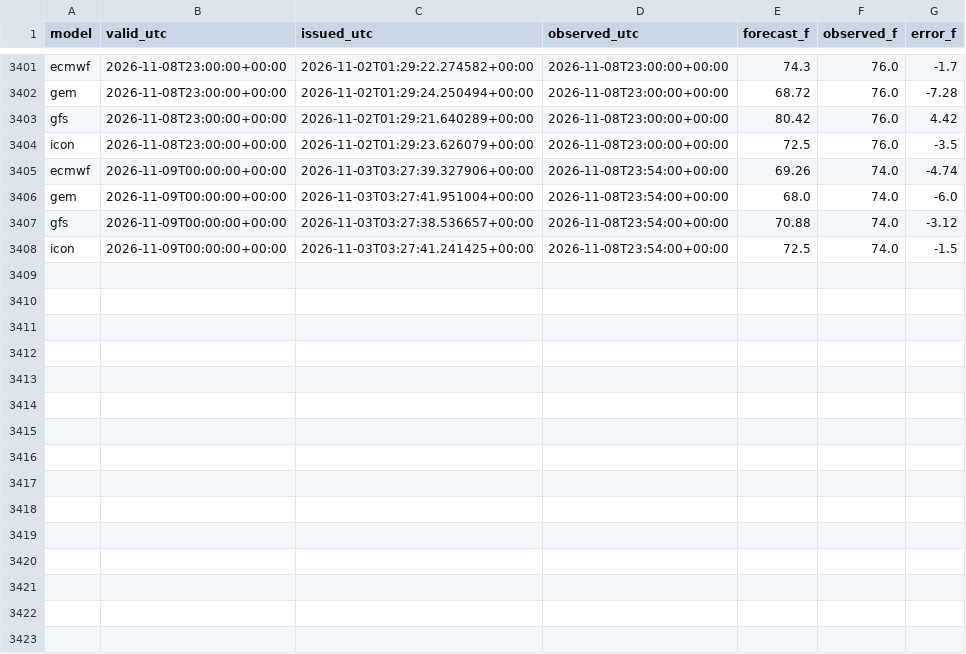
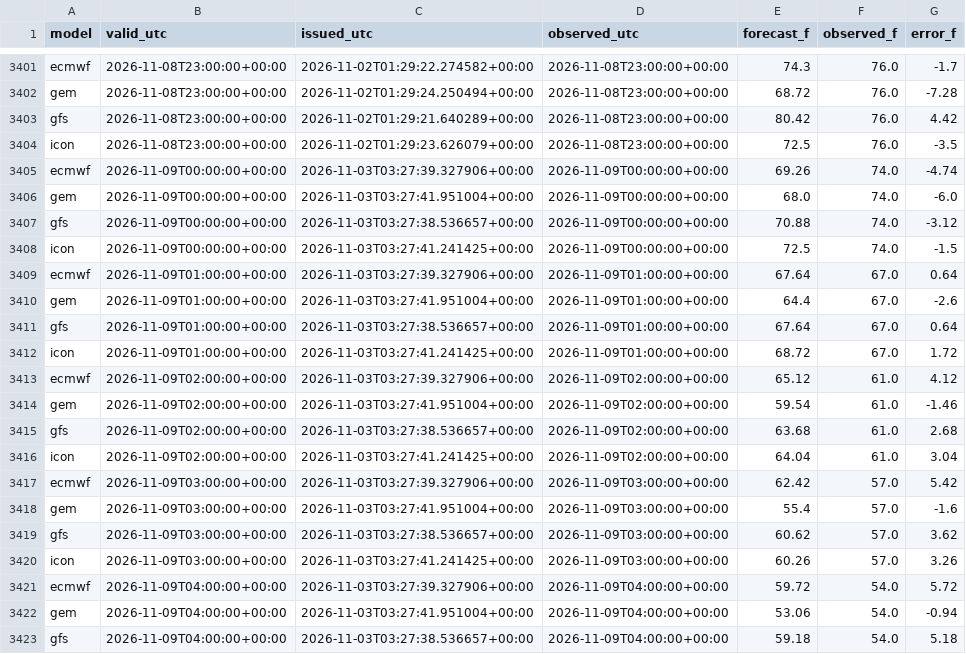
Before and after one commit to russomatt-wx/moraga-weather-graphics, a CSV file: hourly_matches.csv, drawn as a sheet; only a part is shown, gaps mark what is left out; the diff covers the shown part only.

```diff
--- a/hourly_matches.csv
+++ b/hourly_matches.csv
@@ -3404,5 +3404,20 @@ gfs,2026-11-08T23:00:00+00:00,2026-11-02T01:29:21.640289+00:00,2026-11-08T23:00:
 icon,2026-11-08T23:00:00+00:00,2026-11-02T01:29:23.626079+00:00,2026-11-08T23:00:00+00:00,72.5,76.0,-3.5
-ecmwf,2026-11-09T00:00:00+00:00,2026-11-03T03:27:39.327906+00:00,2026-11-08T23:54:00+00:00,69.26,74.0,-4.74
-gem,2026-11-09T00:00:00+00:00,2026-11-03T03:27:41.951004+00:00,2026-11-08T23:54:00+00:00,68.0,74.0,-6.0
-gfs,2026-11-09T00:00:00+00:00,2026-11-03T03:27:38.536657+00:00,2026-11-08T23:54:00+00:00,70.88,74.0,-3.12
-icon,2026-11-09T00:00:00+00:00,2026-11-03T03:27:41.241425+00:00,2026-11-08T23:54:00+00:00,72.5,74.0,-1.5
+ecmwf,2026-11-09T00:00:00+00:00,2026-11-03T03:27:39.327906+00:00,2026-11-09T00:00:00+00:00,69.26,74.0,-4.74
+gem,2026-11-09T00:00:00+00:00,2026-11-03T03:27:41.951004+00:00,2026-11-09T00:00:00+00:00,68.0,74.0,-6.0
+gfs,2026-11-09T00:00:00+00:00,2026-11-03T03:27:38.536657+00:00,2026-11-09T00:00:00+00:00,70.88,74.0,-3.12
+icon,2026-11-09T00:00:00+00:00,2026-11-03T03:27:41.241425+00:00,2026-11-09T00:00:00+00:00,72.5,74.0,-1.5
+ecmwf,2026-11-09T01:00:00+00:00,2026-11-03T03:27:39.327906+00:00,2026-11-09T01:00:00+00:00,67.64,67.0,0.64
+gem,2026-11-09T01:00:00+00:00,2026-11-03T03:27:41.951004+00:00,2026-11-09T01:00:00+00:00,64.4,67.0,-2.6
+gfs,2026-11-09T01:00:00+00:00,2026-11-03T03:27:38.536657+00:00,2026-11-09T01:00:00+00:00,67.64,67.0,0.64
+icon,2026-11-09T01:00:00+00:00,2026-11-03T03:27:41.241425+00:00,2026-11-09T01:00:00+00:00,68.72,67.0,1.72
+ecmwf,2026-11-09T02:00:00+00:00,2026-11-03T03:27:39.327906+00:00,2026-11-09T02:00:00+00:00,65.12,61.0,4.12
+gem,2026-11-09T02:00:00+00:00,2026-11-03T03:27:41.951004+00:00,2026-11-09T02:00:00+00:00,59.54,61.0,-1.46
+gfs,2026-11-09T02:00:00+00:00,2026-11-03T03:27:38.536657+00:00,2026-11-09T02:00:00+00:00,63.68,61.0,2.68
+icon,2026-11-09T02:00:00+00:00,2026-11-03T03:27:41.241425+00:00,2026-11-09T02:00:00+00:00,64.04,61.0,3.04
+ecmwf,2026-11-09T03:00:00+00:00,2026-11-03T03:27:39.327906+00:00,2026-11-09T03:00:00+00:00,62.42,57.0,5.42
+gem,2026-11-09T03:00:00+00:00,2026-11-03T03:27:41.951004+00:00,2026-11-09T03:00:00+00:00,55.4,57.0,-1.6
+gfs,2026-11-09T03:00:00+00:00,2026-11-03T03:27:38.536657+00:00,2026-11-09T03:00:00+00:00,60.62,57.0,3.62
+icon,2026-11-09T03:00:00+00:00,2026-11-03T03:27:41.241425+00:00,2026-11-09T03:00:00+00:00,60.26,57.0,3.26
+ecmwf,2026-11-09T04:00:00+00:00,2026-11-03T03:27:39.327906+00:00,2026-11-09T04:00:00+00:00,59.72,54.0,5.72
+gem,2026-11-09T04:00:00+00:00,2026-11-03T03:27:41.951004+00:00,2026-11-09T04:00:00+00:00,53.06,54.0,-0.94
+gfs,2026-11-09T04:00:00+00:00,2026-11-03T03:27:38.536657+00:00,2026-11-09T04:00:00+00:00,59.18,54.0,5.18
```
Also changed, not shown: 13 added rows elsewhere in this file, 2 other files.
